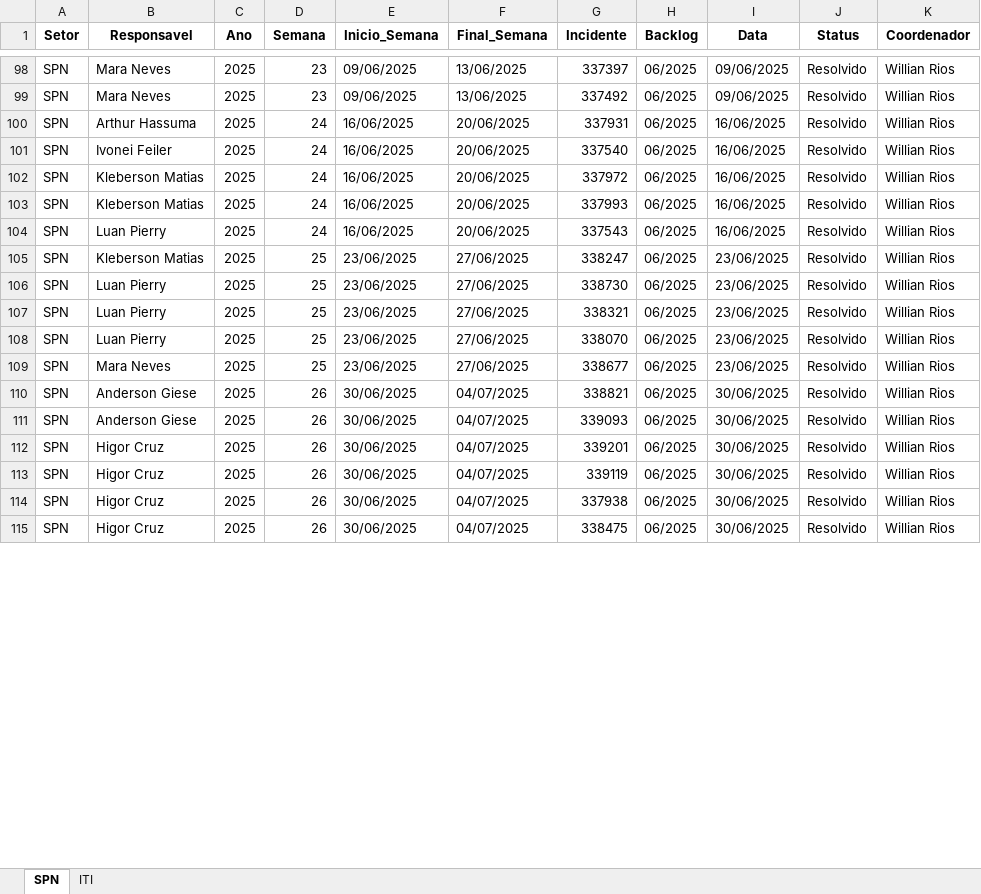
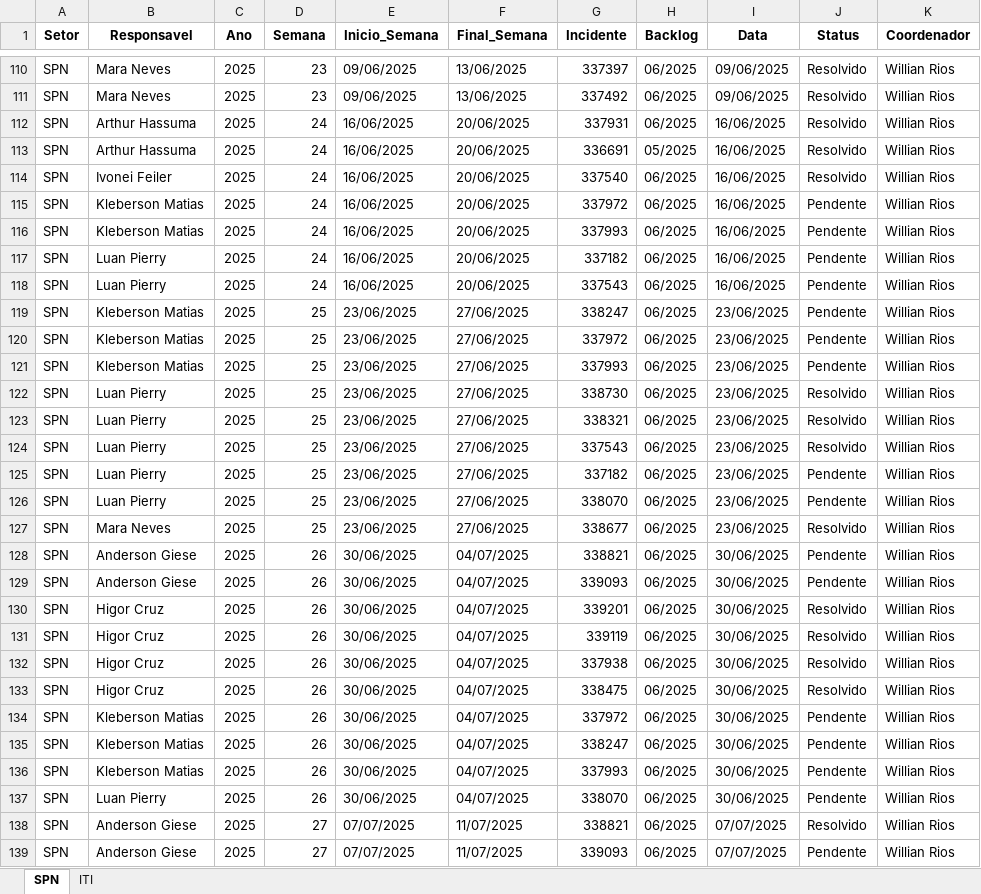
Before and after one commit to GeekFrancisco/Franciscodatais, an Excel workbook: Base/consolidado.xlsx, sheet SPN, drawn as a sheet; only a part is shown, gaps mark what is left out; values as stored, in another font and other column widths than the file's, no borders; addresses are those after the commit; the diff covers the shown part only; the diff names each change by its address in the sheet, - before the commit and + after, or states it on an @@ line.

```diff
--- a/Base/consolidado.xlsx (sheet SPN)
+++ b/Base/consolidado.xlsx (sheet SPN)
+row 113: SPN | Arthur Hassuma | 2025 | 24 | 16/06/2025 | 20/06/2025 | 336691 | 05/2025 | 16/06/2025 | Resolvido | Willian Rios
-J115:J116 (Status): Resolvido
+J115:J116 (Status): Pendente
+row 117: SPN | Luan Pierry | 2025 | 24 | 16/06/2025 | 20/06/2025 | 337182 | 06/2025 | 16/06/2025 | Pendente | Willian Rios
-J118:J119 (Status): Resolvido
+J118:J119 (Status): Pendente
+row 120: SPN | Kleberson Matias | 2025 | 25 | 23/06/2025 | 27/06/2025 | 337972 | 06/2025 | 23/06/2025 | Pendente | Willian Rios
+row 121: SPN | Kleberson Matias | 2025 | 25 | 23/06/2025 | 27/06/2025 | 337993 | 06/2025 | 23/06/2025 | Pendente | Willian Rios
+row 124: SPN | Luan Pierry | 2025 | 25 | 23/06/2025 | 27/06/2025 | 337543 | 06/2025 | 23/06/2025 | Resolvido | Willian Rios
+row 125: SPN | Luan Pierry | 2025 | 25 | 23/06/2025 | 27/06/2025 | 337182 | 06/2025 | 23/06/2025 | Pendente | Willian Rios
-J126 (Status): Resolvido
+J126 (Status): Pendente
-J128:J129 (Status): Resolvido
+J128:J129 (Status): Pendente
+row 134: SPN | Kleberson Matias | 2025 | 26 | 30/06/2025 | 04/07/2025 | 337972 | 06/2025 | 30/06/2025 | Pendente | Willian Rios
+row 135: SPN | Kleberson Matias | 2025 | 26 | 30/06/2025 | 04/07/2025 | 338247 | 06/2025 | 30/06/2025 | Pendente | Willian Rios
+row 136: SPN | Kleberson Matias | 2025 | 26 | 30/06/2025 | 04/07/2025 | 337993 | 06/2025 | 30/06/2025 | Pendente | Willian Rios
+row 137: SPN | Luan Pierry | 2025 | 26 | 30/06/2025 | 04/07/2025 | 338070 | 06/2025 | 30/06/2025 | Pendente | Willian Rios
+row 138: SPN | Anderson Giese | 2025 | 27 | 07/07/2025 | 11/07/2025 | 338821 | 06/2025 | 07/07/2025 | Resolvido | Willian Rios
+row 139: SPN | Anderson Giese | 2025 | 27 | 07/07/2025 | 11/07/2025 | 339093 | 06/2025 | 07/07/2025 | Pendente | Willian Rios
```
Also changed, not shown: 42 added rows, 2 removed rows and 42 edited cells elsewhere in this sheet, sheet ITI, Base/Backlog_37.xlsx, 35 other files.
